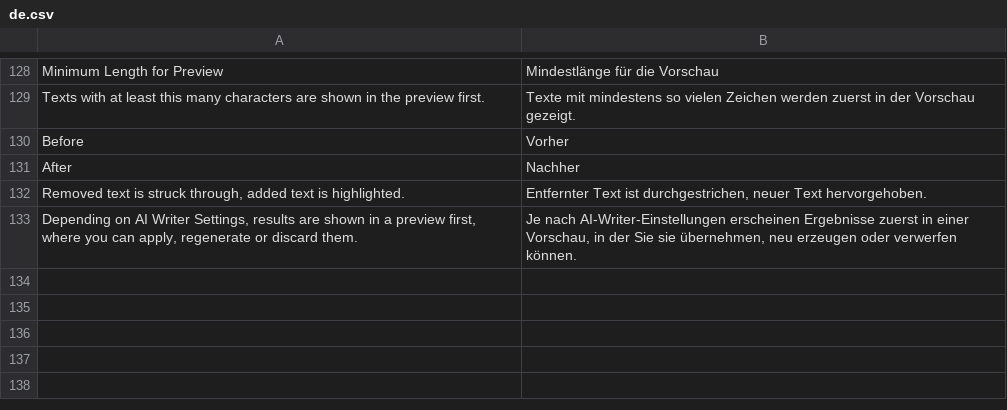
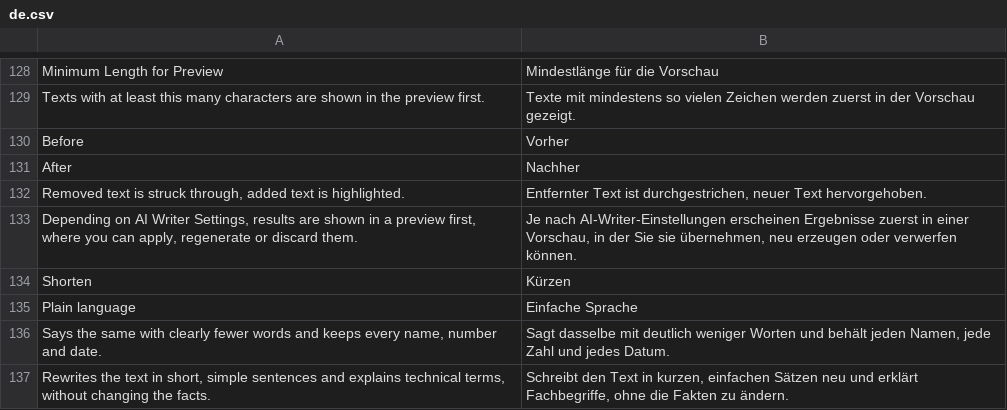
Before and after one commit to aepfelbirnen-de/frappe_ai_writer, a CSV file: frappe_ai_writer/translations/de.csv, drawn as a sheet; only a part is shown, gaps mark what is left out.

```diff
--- a/frappe_ai_writer/translations/de.csv
+++ b/frappe_ai_writer/translations/de.csv
@@ -133 +133,5 @@ After,Nachher
 "Depending on AI Writer Settings, results are shown in a preview first, where you can apply, regenerate or discard them.","Je nach AI-Writer-Einstellungen erscheinen Ergebnisse zuerst in einer Vorschau, in der Sie sie übernehmen, neu erzeugen oder verwerfen können."
+Shorten,Kürzen
+Plain language,Einfache Sprache
+"Says the same with clearly fewer words and keeps every name, number and date.","Sagt dasselbe mit deutlich weniger Worten und behält jeden Namen, jede Zahl und jedes Datum."
+"Rewrites the text in short, simple sentences and explains technical terms, without changing the facts.","Schreibt den Text in kurzen, einfachen Sätzen neu und erklärt Fachbegriffe, ohne die Fakten zu ändern."
```
Also changed, not shown: frappe_ai_writer/translations/da.csv, frappe_ai_writer/translations/en.csv, 13 other files.
